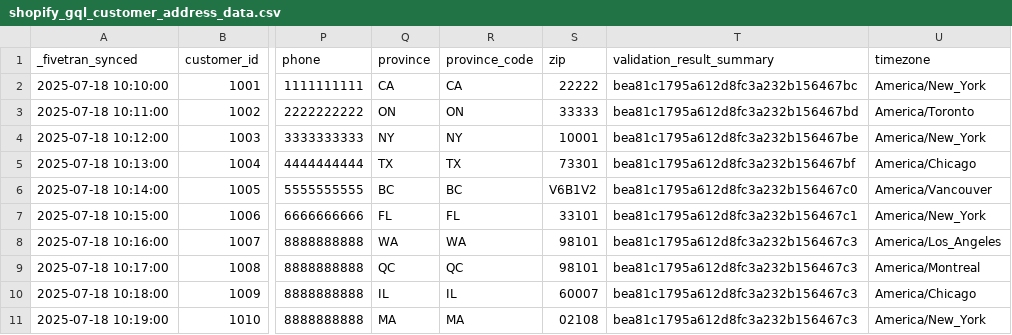
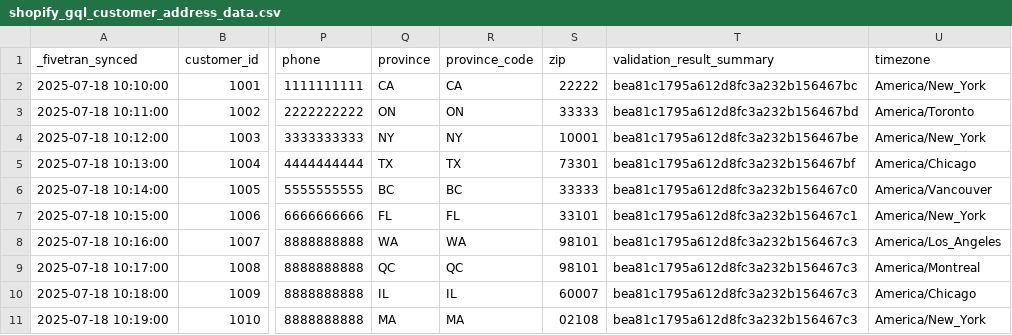
Before and after one commit to fivetran/dbt_shopify_source, a CSV file: integration_tests/seeds/shopify_gql_customer_address_data.csv, drawn as a sheet; only a part is shown, gaps mark what is left out; the diff names each change by its address in the sheet, - before the commit and + after, or states it on an @@ line.

```diff
--- a/integration_tests/seeds/shopify_gql_customer_address_data.csv
+++ b/integration_tests/seeds/shopify_gql_customer_address_data.csv
-S6 (zip): V6B1V2
+S6 (zip): 33333
```
Also changed, not shown: integration_tests/seeds/shopify_gql_abandoned_checkout_data.csv, integration_tests/seeds/shopify_gql_order_data.csv, 1 other file.
